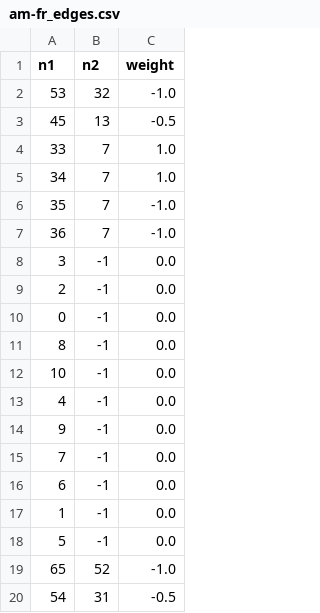
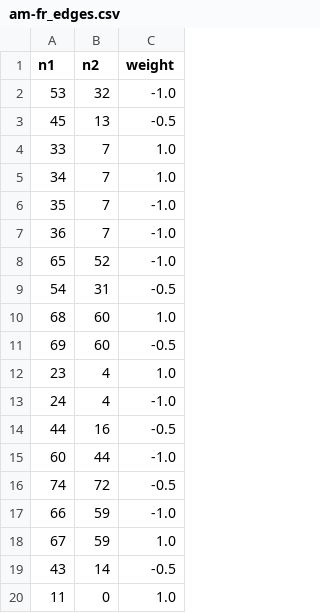
Before and after one commit to masterdcups/M2DC-Argumentation, a CSV file: extraction/data/am-fr_edges.csv, drawn as a sheet; only a part is shown; the shorter side is filled out with more unchanged rows.

```diff
--- a/extraction/data/am-fr_edges.csv
+++ b/extraction/data/am-fr_edges.csv
@@ -7,13 +7,2 @@ n1,n2,weight
 36,7,-1.0
-3,-1,0.0
-2,-1,0.0
-0,-1,0.0
-8,-1,0.0
-10,-1,0.0
-4,-1,0.0
-9,-1,0.0
-7,-1,0.0
-6,-1,0.0
-1,-1,0.0
-5,-1,0.0
 65,52,-1.0
```
Also changed, not shown: extraction/data/am-ch_edges.csv, extraction/data/am-en_edges.csv, 18 other files.
